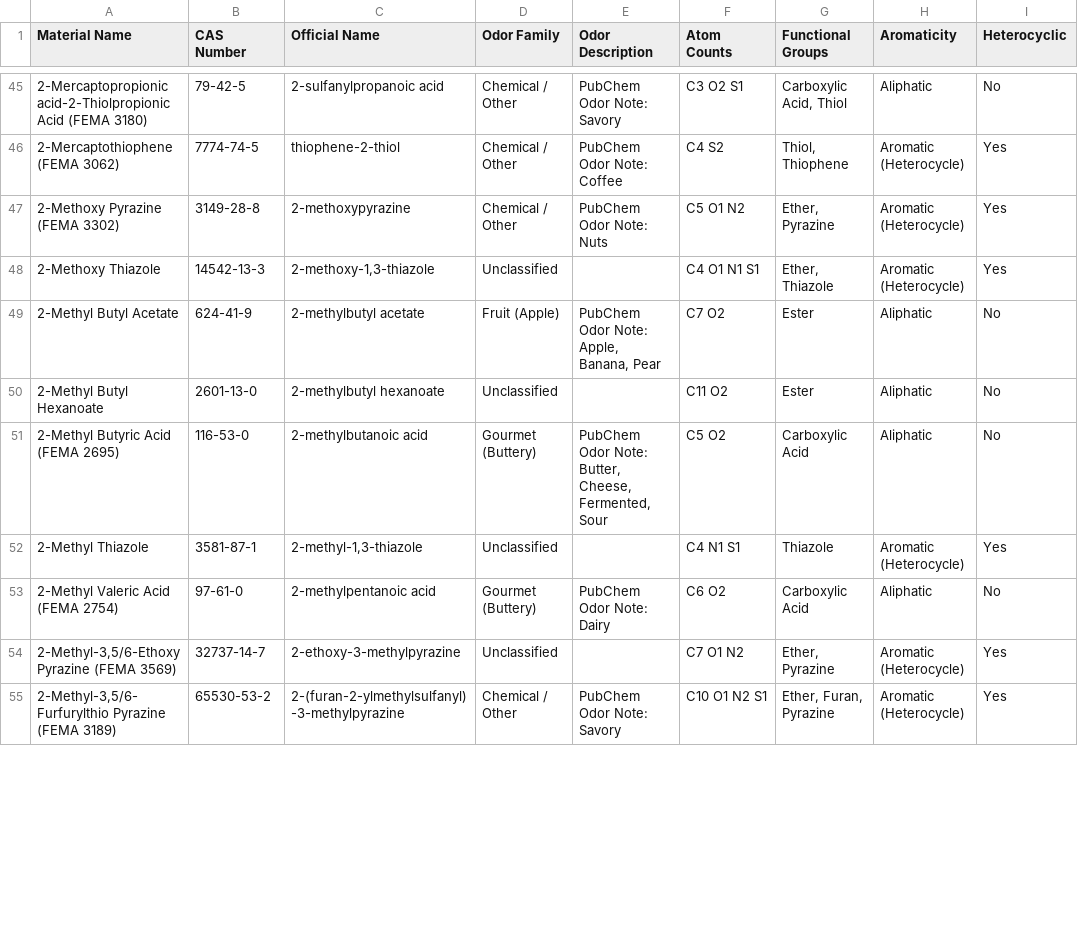
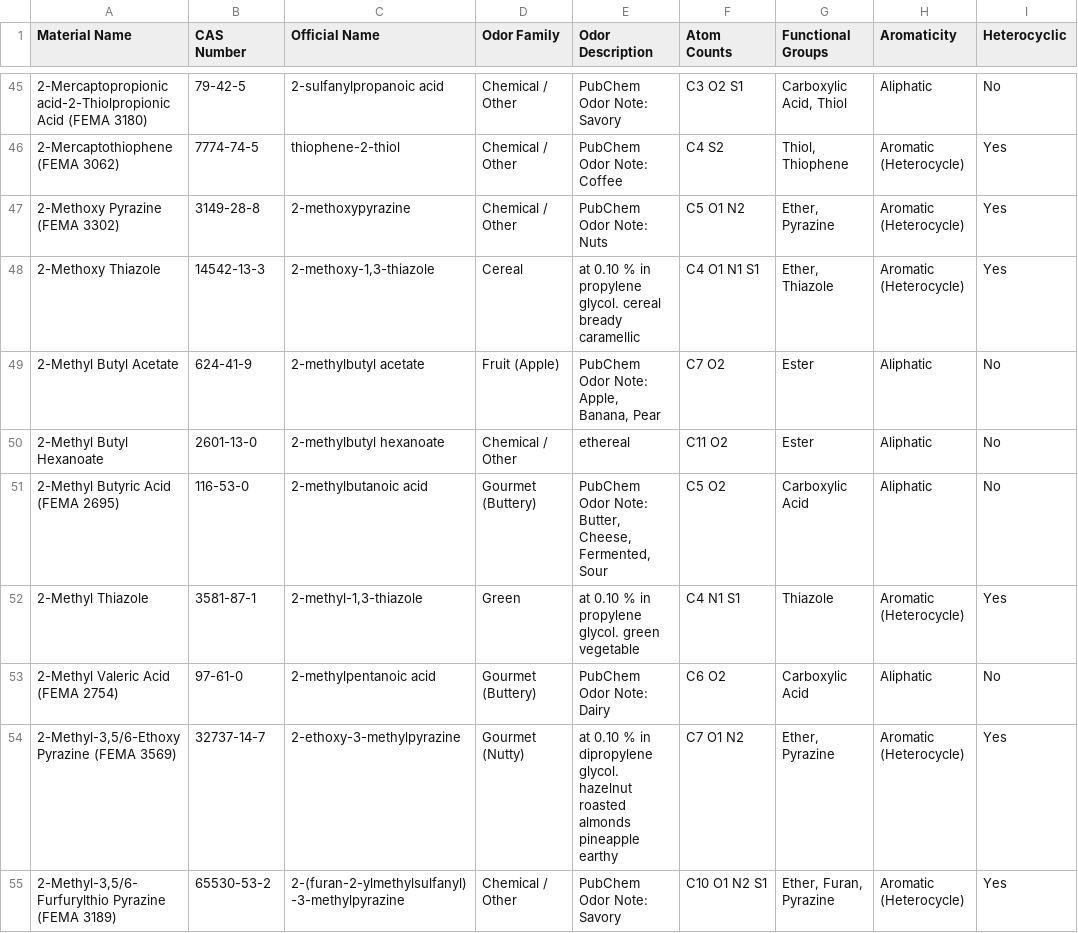
Before and after one commit to kijjaz/perfumery-chemical-visualizer, a CSV file: Student_Organ_Chemical_Features.csv, drawn as a sheet; only a part is shown, gaps mark what is left out; the diff covers the shown part only; the diff names each change by its address in the sheet, - before the commit and + after, or states it on an @@ line.

Commit message:
Update chemical data and fix 2D depiction background readability

```diff
--- a/Student_Organ_Chemical_Features.csv
+++ b/Student_Organ_Chemical_Features.csv
-D48 (Odor Family): Unclassified
+D48 (Odor Family): Cereal
-E48 (Odor Description): (empty)
+E48 (Odor Description): at 0.10 % in propylene glycol. cereal bready caramellic
-D50 (Odor Family): Unclassified
+D50 (Odor Family): Chemical / Other
-E50 (Odor Description): (empty)
+E50 (Odor Description): ethereal
-D52 (Odor Family): Unclassified
+D52 (Odor Family): Green
-E52 (Odor Description): (empty)
+E52 (Odor Description): at 0.10 % in propylene glycol. green vegetable
-D54 (Odor Family): Unclassified
+D54 (Odor Family): Gourmet (Nutty)
-E54 (Odor Description): (empty)
+E54 (Odor Description): at 0.10 % in dipropylene glycol. hazelnut roasted almonds pineapple earthy
```
Also changed, not shown: 1 added row, 1 removed row and 138 edited cells elsewhere in this file, Student_Organ_Database.csv, 2 other files.
